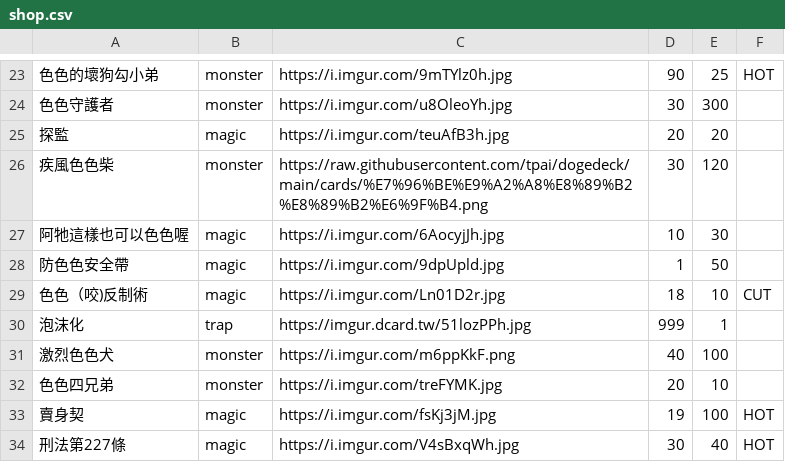
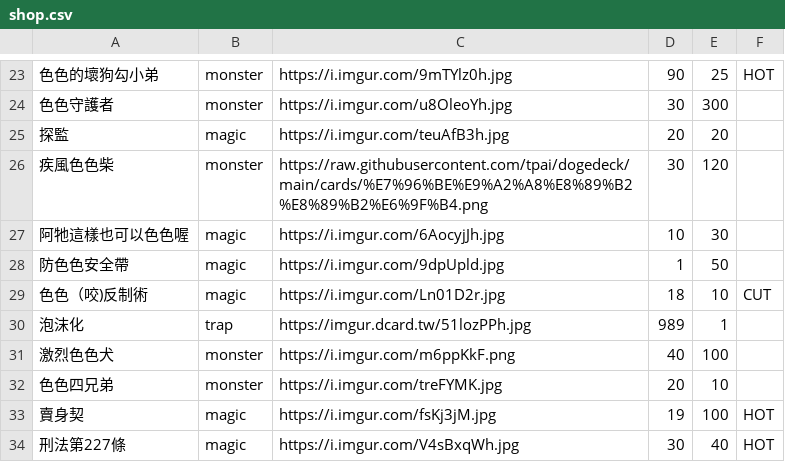
Before and after one commit to freefrit/AOOP_DogeShop, a CSV file: src/shop.csv, drawn as a sheet; only a part is shown, gaps mark what is left out; the diff covers the shown part only.

```diff
--- a/src/shop.csv
+++ b/src/shop.csv
@@ -29,3 +29,3 @@
 色色（咬)反制術,magic,https://i.imgur.com/Ln01D2r.jpg,18,10,CUT
-泡沫化,trap,https://imgur.dcard.tw/51lozPPh.jpg,999,1,
+泡沫化,trap,https://imgur.dcard.tw/51lozPPh.jpg,989,1,
 激烈色色犬,monster,https://i.imgur.com/m6ppKkF.png,40,100,
```
Also changed, not shown: 8 edited cells elsewhere in this file, 4 other files.
